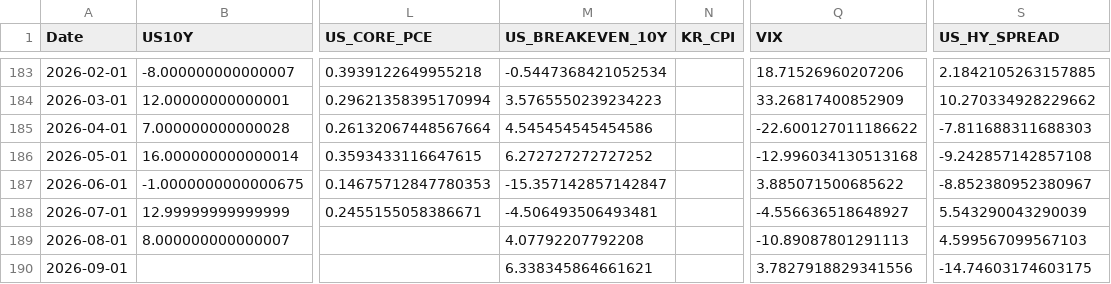
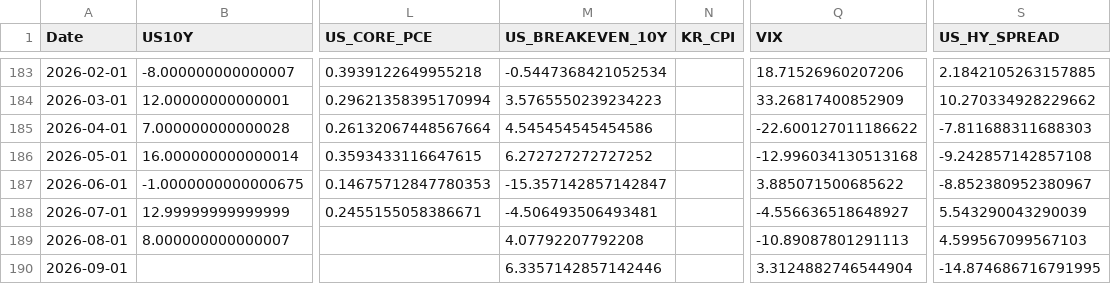
Before and after one commit to mia2628/portfolio_intelligence, a CSV file: data/historical/historical_data.csv, drawn as a sheet; only a part is shown, gaps mark what is left out; the diff names each change by its address in the sheet, - before the commit and + after, or states it on an @@ line.

```diff
--- a/data/historical/historical_data.csv
+++ b/data/historical/historical_data.csv
-M190 (US_BREAKEVEN_10Y): 6.338345864661621
+M190 (US_BREAKEVEN_10Y): 6.3357142857142446
-Q190 (VIX): 3.7827918829341556
+Q190 (VIX): 3.3124882746544904
-S190 (US_HY_SPREAD): -14.74603174603175
+S190 (US_HY_SPREAD): -14.874686716791995
```
Also changed, not shown: outputs/step05/risk_details.csv, outputs/step05/risk_summary.csv, 8 other files.
